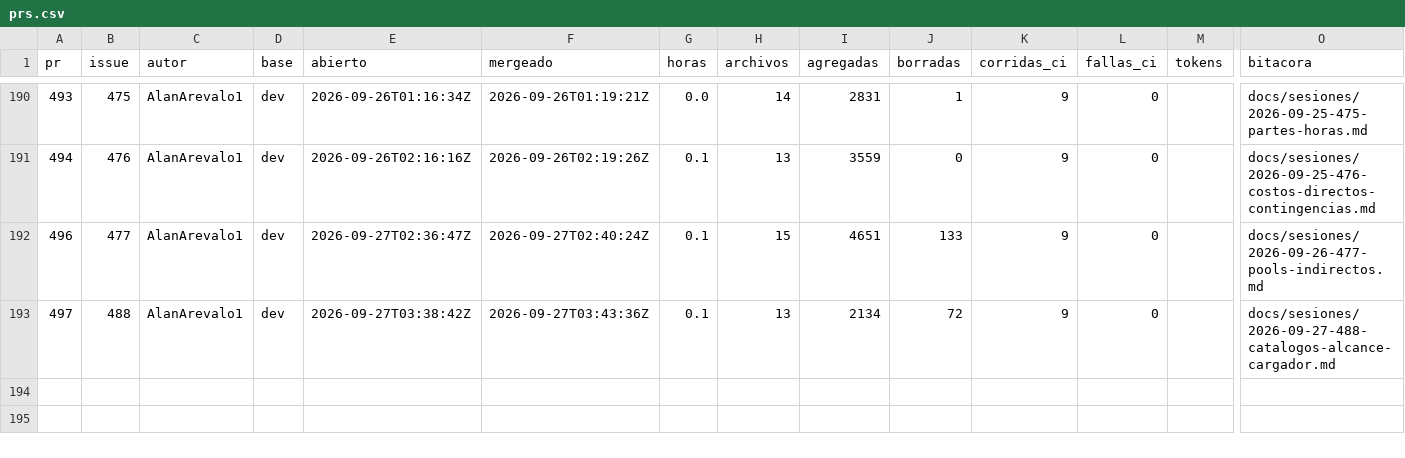
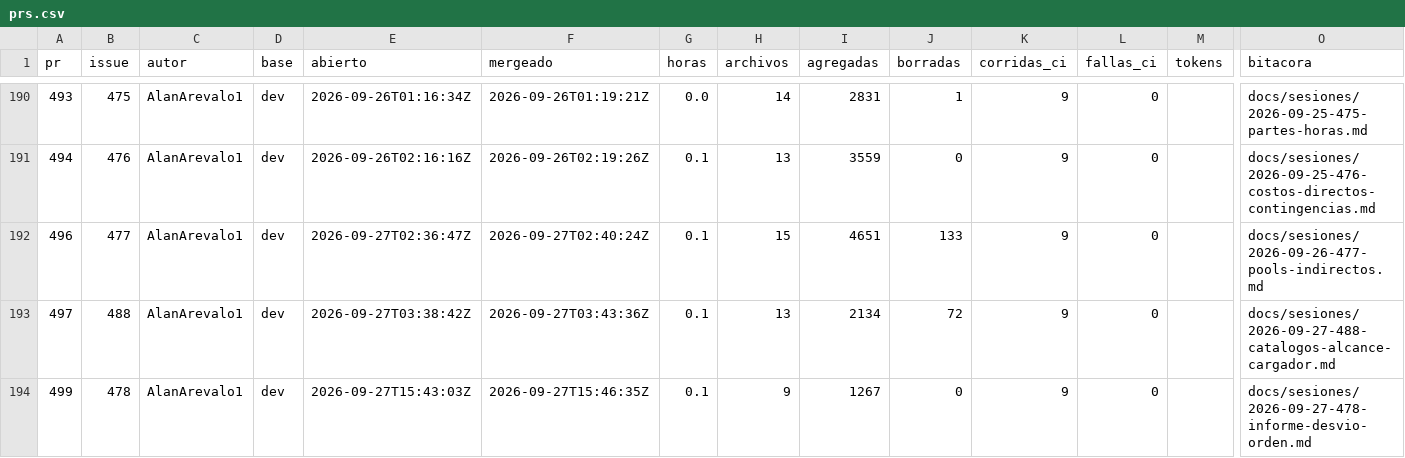
Before and after one commit to costear-org/costear-backend, a CSV file: docs/metricas/prs.csv, drawn as a sheet; only a part is shown, gaps mark what is left out; rows hold the shown columns only; the diff names each change by its address in the sheet, - before the commit and + after, or states it on an @@ line.

```diff
--- a/docs/metricas/prs.csv
+++ b/docs/metricas/prs.csv
+row 194: 499 | 478 | AlanArevalo1 | dev | 2026-09-27T15:43:03Z | 2026-09-27T15:46:35Z | 0.1 | 9 | 1267 | 0 | 9 | 0 |  | docs/sesiones/2026-09-27-478-informe-desvio-orden.md
```
